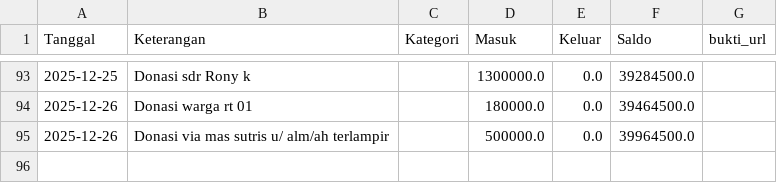
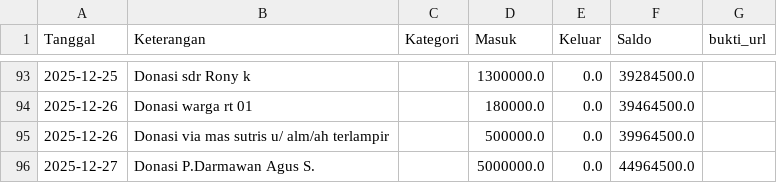
Before and after one commit to mushollaattaqwaklotok/sistem-keuangan-attaqwa, a CSV file: data/keuangan.csv, drawn as a sheet; only a part is shown, gaps mark what is left out.

Commit message:
Update keuangan.csv

```diff
--- a/data/keuangan.csv
+++ b/data/keuangan.csv
@@ -95 +95,2 @@ Tanggal,Keterangan,Kategori,Masuk,Keluar,Saldo,bukti_url
 2025-12-26,Donasi via mas sutris u/ alm/ah terlampir,,500000.0,0.0,39964500.0,
+2025-12-27,Donasi P.Darmawan Agus S.,,5000000.0,0.0,44964500.0,
```
